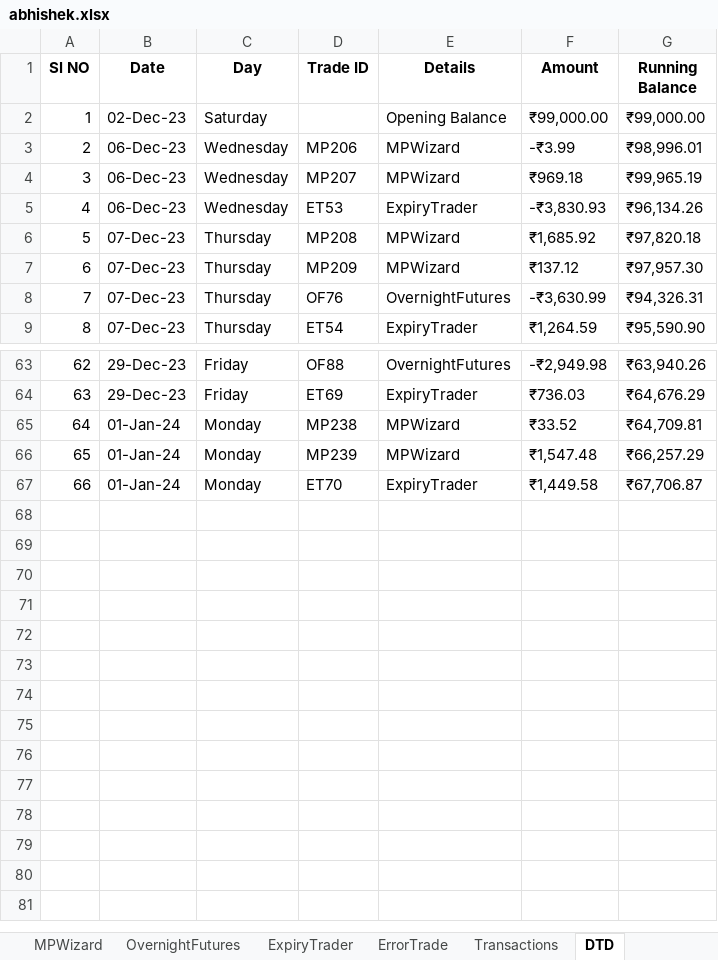
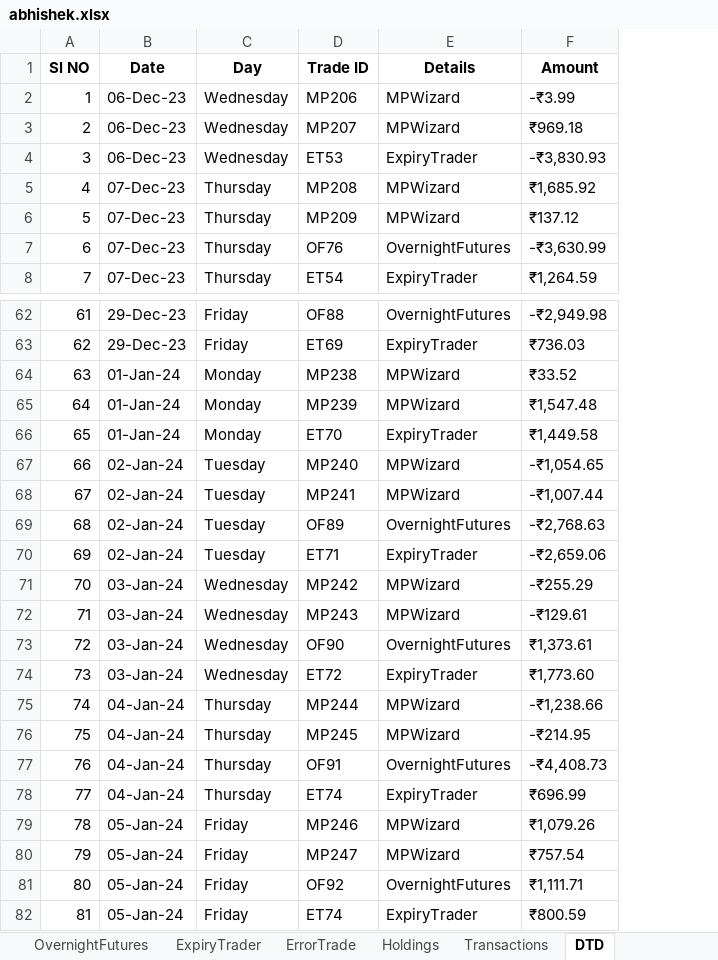
Before and after one commit to omkarh25/Kaas, an Excel workbook: StrategyAdmin/userexcel/abhishek.xlsx, sheet DTD, drawn as a sheet; only a part is shown, gaps mark what is left out; values as stored, in another font and other column widths than the file's, no borders; removed rows and columns are numbered as before the commit, all else as after; the diff names each change by its address in the sheet, - before the commit and + after, or states it on an @@ line.

```diff
--- a/StrategyAdmin/userexcel/abhishek.xlsx (sheet DTD)
+++ b/StrategyAdmin/userexcel/abhishek.xlsx (sheet DTD)
-column G (Running Balance), rows 3-9: ₹98,996.01 | ₹99,965.19 | ₹96,134.26 | ₹97,820.18 | ₹97,957.30 | ₹94,326.31 | ₹95,590.90; rows 63-67: ₹63,940.26 | ₹64,676.29 | ₹64,709.81 | ₹66,257.29 | ₹67,706.87
-row 2: 1 | 02-Dec-23 | Saturday |  | Opening Balance | ₹99,000.00 | ₹99,000.00
@@ column A (Sl NO) renumbered between rows 2 and 66 @@
+row 67: 66 | 02-Jan-24 | Tuesday | MP240 | MPWizard | -₹1,054.65
+row 68: 67 | 02-Jan-24 | Tuesday | MP241 | MPWizard | -₹1,007.44
+row 69: 68 | 02-Jan-24 | Tuesday | OF89 | OvernightFutures | -₹2,768.63
+row 70: 69 | 02-Jan-24 | Tuesday | ET71 | ExpiryTrader | -₹2,659.06
+row 71: 70 | 03-Jan-24 | Wednesday | MP242 | MPWizard | -₹255.29
+row 72: 71 | 03-Jan-24 | Wednesday | MP243 | MPWizard | -₹129.61
+row 73: 72 | 03-Jan-24 | Wednesday | OF90 | OvernightFutures | ₹1,373.61
+row 74: 73 | 03-Jan-24 | Wednesday | ET72 | ExpiryTrader | ₹1,773.60
+row 75: 74 | 04-Jan-24 | Thursday | MP244 | MPWizard | -₹1,238.66
+row 76: 75 | 04-Jan-24 | Thursday | MP245 | MPWizard | -₹214.95
+row 77: 76 | 04-Jan-24 | Thursday | OF91 | OvernightFutures | -₹4,408.73
+row 78: 77 | 04-Jan-24 | Thursday | ET74 | ExpiryTrader | ₹696.99
+row 79: 78 | 05-Jan-24 | Friday | MP246 | MPWizard | ₹1,079.26
+row 80: 79 | 05-Jan-24 | Friday | MP247 | MPWizard | ₹757.54
+row 81: 80 | 05-Jan-24 | Friday | OF92 | OvernightFutures | ₹1,111.71
+row 82: 81 | 05-Jan-24 | Friday | ET74 | ExpiryTrader | ₹800.59
```
Also changed, not shown: sheet MPWizard, sheet ExpiryTrader, sheet OvernightFutures, sheet Holdings, sheet Transactions, other sheet tabs, StrategyAdmin/userexcel/Signals.xlsx, StrategyAdmin/userexcel/amol.xlsx, 20 other files.
